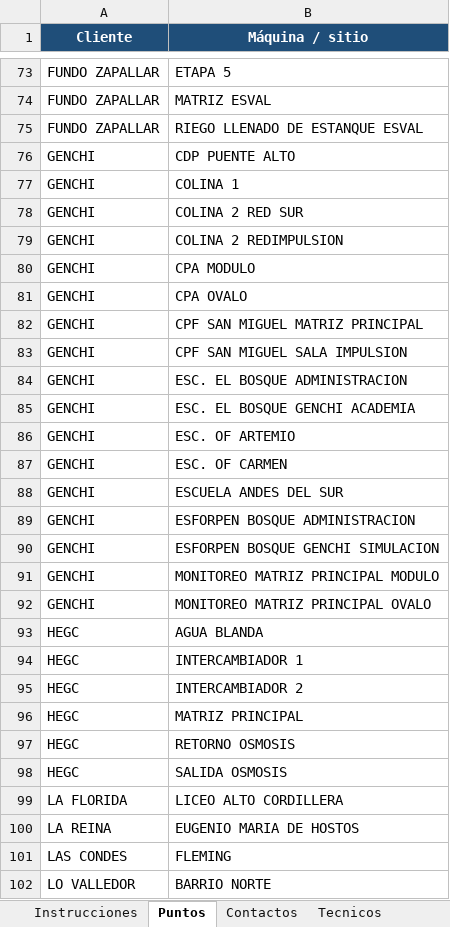
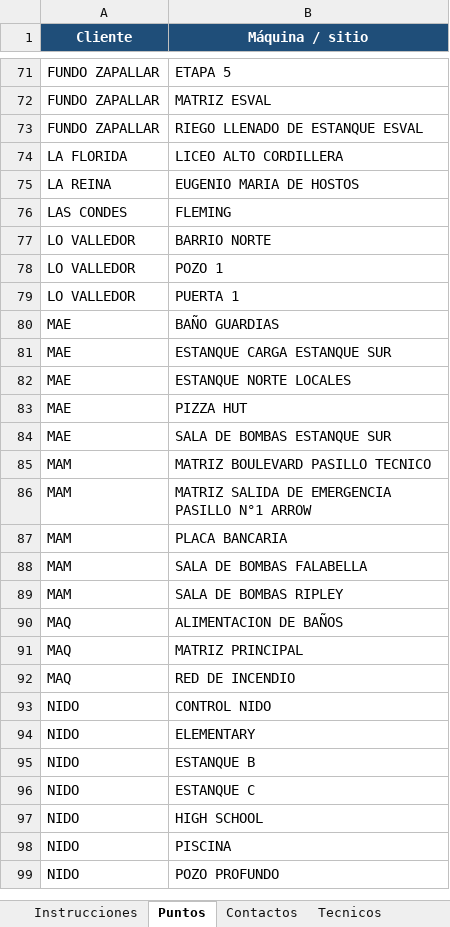
Before and after one commit to anibaloperacionesWes/wes-scripts, an Excel workbook: mantenimiento_wes/MAESTRO_FORMULARIO_WES.xlsx, sheet Puntos, drawn as a sheet; only a part is shown, gaps mark what is left out; the shorter side is filled out with more unchanged rows; values as stored, in another font and other column widths than the file's, no borders; removed rows and columns are numbered as before the commit, all else as after; the diff covers the shown part only; the diff names each change by its address in the sheet, - before the commit and + after, or states it on an @@ line.

```diff
--- a/mantenimiento_wes/MAESTRO_FORMULARIO_WES.xlsx (sheet Puntos)
+++ b/mantenimiento_wes/MAESTRO_FORMULARIO_WES.xlsx (sheet Puntos)
-row 76: GENCHI | CDP PUENTE ALTO
-row 77: GENCHI | COLINA 1
-row 78: GENCHI | COLINA 2 RED SUR
-row 79: GENCHI | COLINA 2 REDIMPULSION
-row 80: GENCHI | CPA MODULO
-row 81: GENCHI | CPA OVALO
-row 82: GENCHI | CPF SAN MIGUEL MATRIZ PRINCIPAL
-row 83: GENCHI | CPF SAN MIGUEL SALA IMPULSION
-row 84: GENCHI | ESC. EL BOSQUE ADMINISTRACION
-row 85: GENCHI | ESC. EL BOSQUE GENCHI ACADEMIA
-row 86: GENCHI | ESC. OF ARTEMIO
-row 87: GENCHI | ESC. OF CARMEN
-row 88: GENCHI | ESCUELA ANDES DEL SUR
-row 89: GENCHI | ESFORPEN BOSQUE ADMINISTRACION
-row 90: GENCHI | ESFORPEN BOSQUE GENCHI SIMULACION
-row 91: GENCHI | MONITOREO MATRIZ PRINCIPAL MODULO
-row 92: GENCHI | MONITOREO MATRIZ PRINCIPAL OVALO
-row 93: HEGC | AGUA BLANDA
-row 94: HEGC | INTERCAMBIADOR 1
-row 95: HEGC | INTERCAMBIADOR 2
-row 96: HEGC | MATRIZ PRINCIPAL
-row 97: HEGC | RETORNO OSMOSIS
-row 98: HEGC | SALIDA OSMOSIS
```
Also changed, not shown: 12 removed rows and 3 moved rows elsewhere in this sheet, sheet Opciones, sheet Contactos, sheet Instrucciones, mantenimiento_wes/maestro/MAESTRO_FORMULARIO_WES.xlsx, 11 other files.
